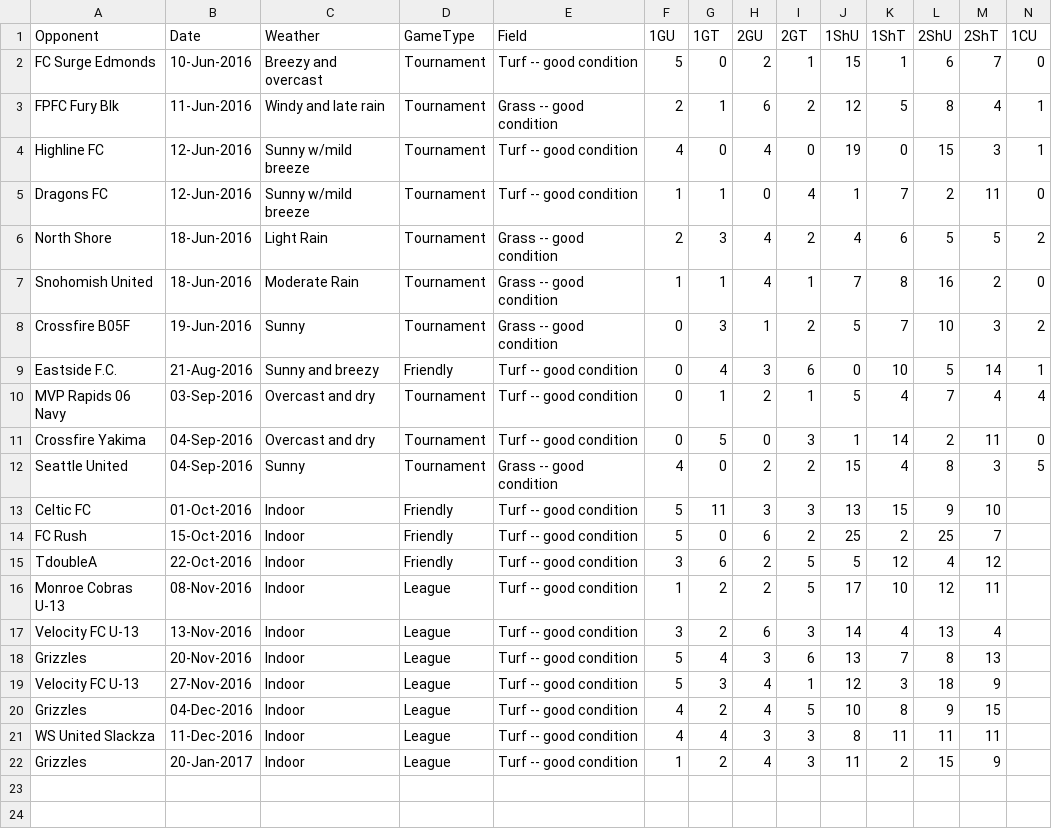
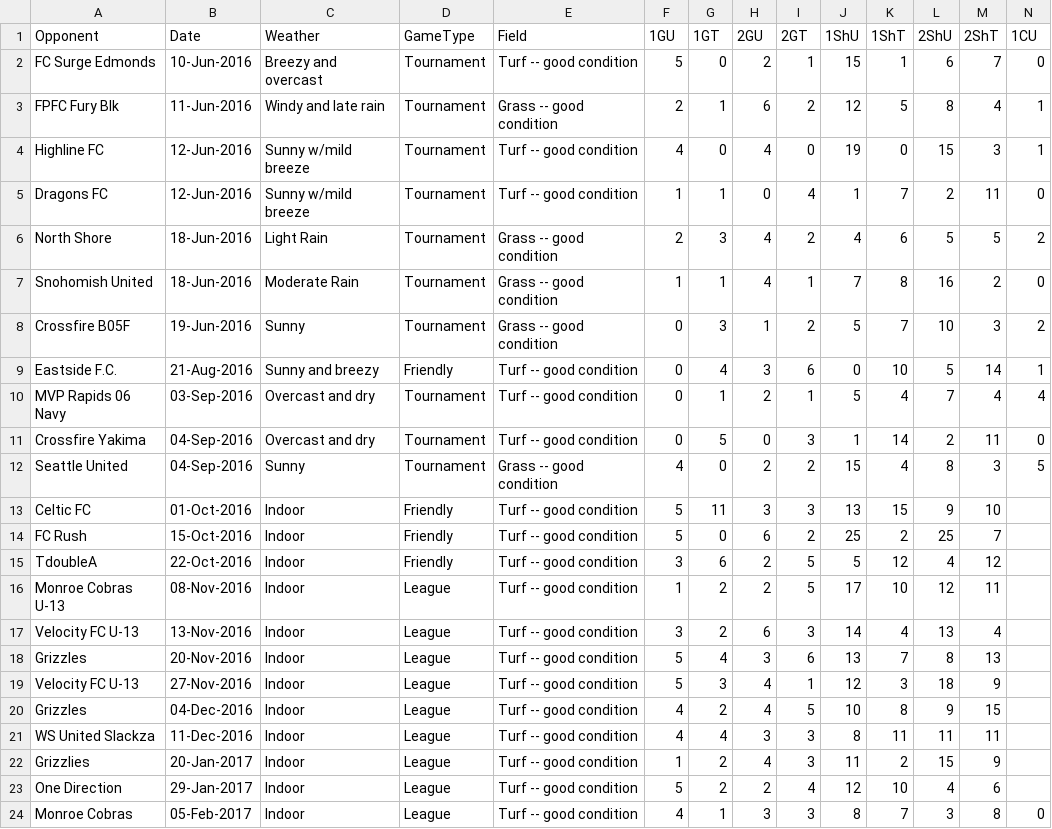
Before and after one commit to mtbakerguy/soccerstats, a CSV file: soccerstats.csv, drawn as a sheet; only a part is shown; rows hold the shown columns only; the diff names each change by its address in the sheet, - before the commit and + after, or states it on an @@ line.

Commit message:
Add two more games.

```diff
--- a/soccerstats.csv
+++ b/soccerstats.csv
-A22 (Opponent): Grizzles
+A22 (Opponent): Grizzlies
+row 23: One Direction | 29-Jan-2017 | Indoor | League | Turf -- good condition | 5 | 2 | 2 | 4 | 12 | 10 | 4 | 6
+row 24: Monroe Cobras | 05-Feb-2017 | Indoor | League | Turf -- good condition | 4 | 1 | 3 | 3 | 8 | 7 | 3 | 8 | 0
```
Also changed, not shown: 1 other file.
